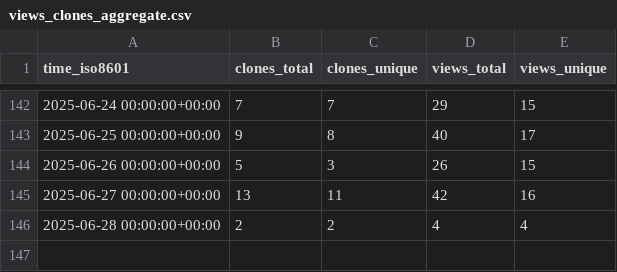
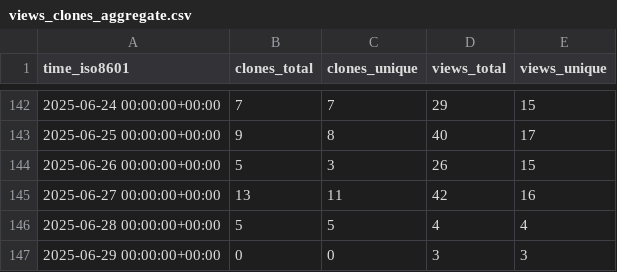
Before and after one commit to PetervanLunteren/AddaxAI, a CSV file: PetervanLunteren/AddaxAI/ghrs-data/views_clones_aggregate.csv, drawn as a sheet; only a part is shown, gaps mark what is left out.

```diff
--- a/PetervanLunteren/AddaxAI/ghrs-data/views_clones_aggregate.csv
+++ b/PetervanLunteren/AddaxAI/ghrs-data/views_clones_aggregate.csv
@@ -145,2 +145,3 @@ time_iso8601,clones_total,clones_unique,views_total,views_unique
 2025-06-27 00:00:00+00:00,13,11,42,16
-2025-06-28 00:00:00+00:00,2,2,4,4
+2025-06-28 00:00:00+00:00,5,5,4,4
+2025-06-29 00:00:00+00:00,0,0,3,3
```
Also changed, not shown: 1 other file.
